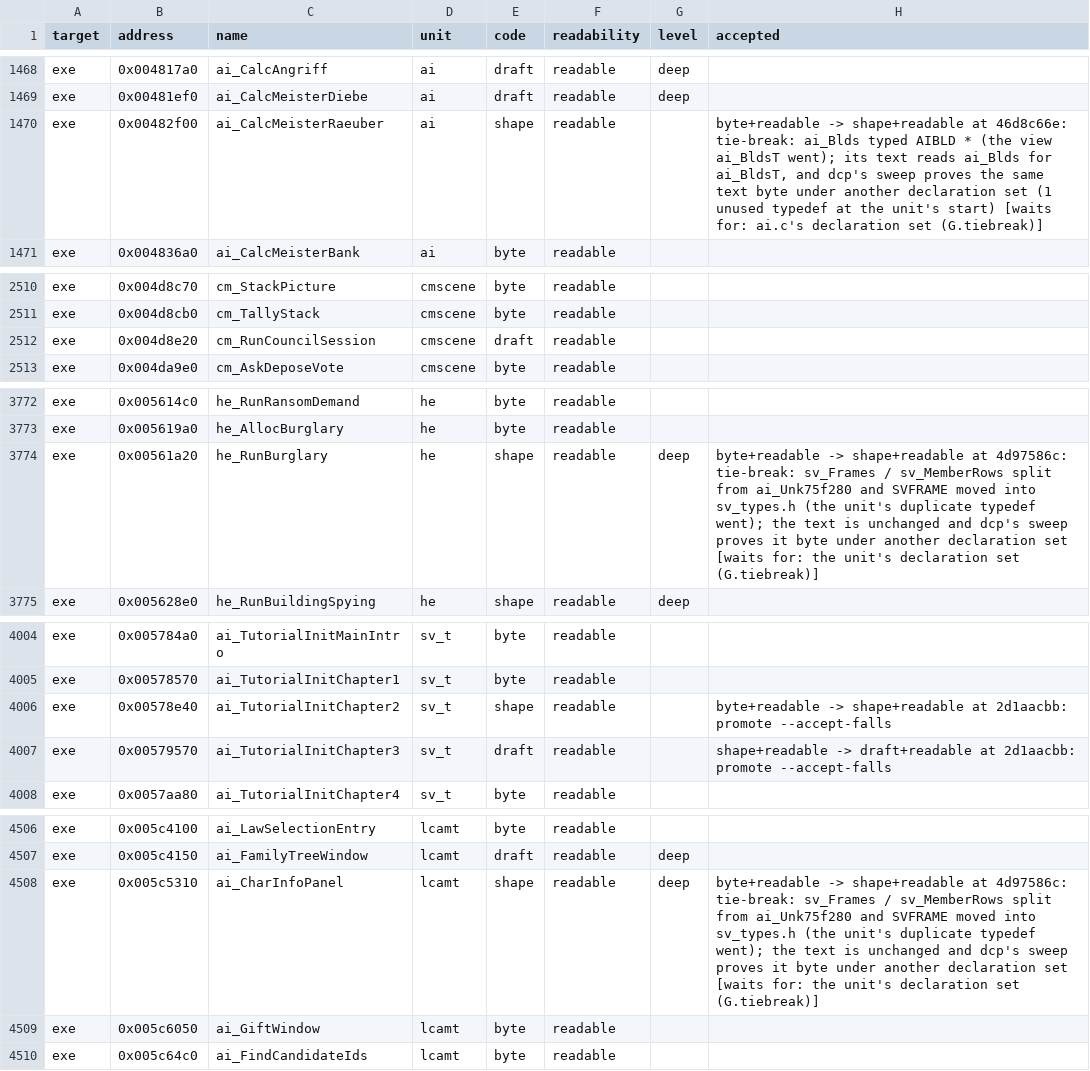
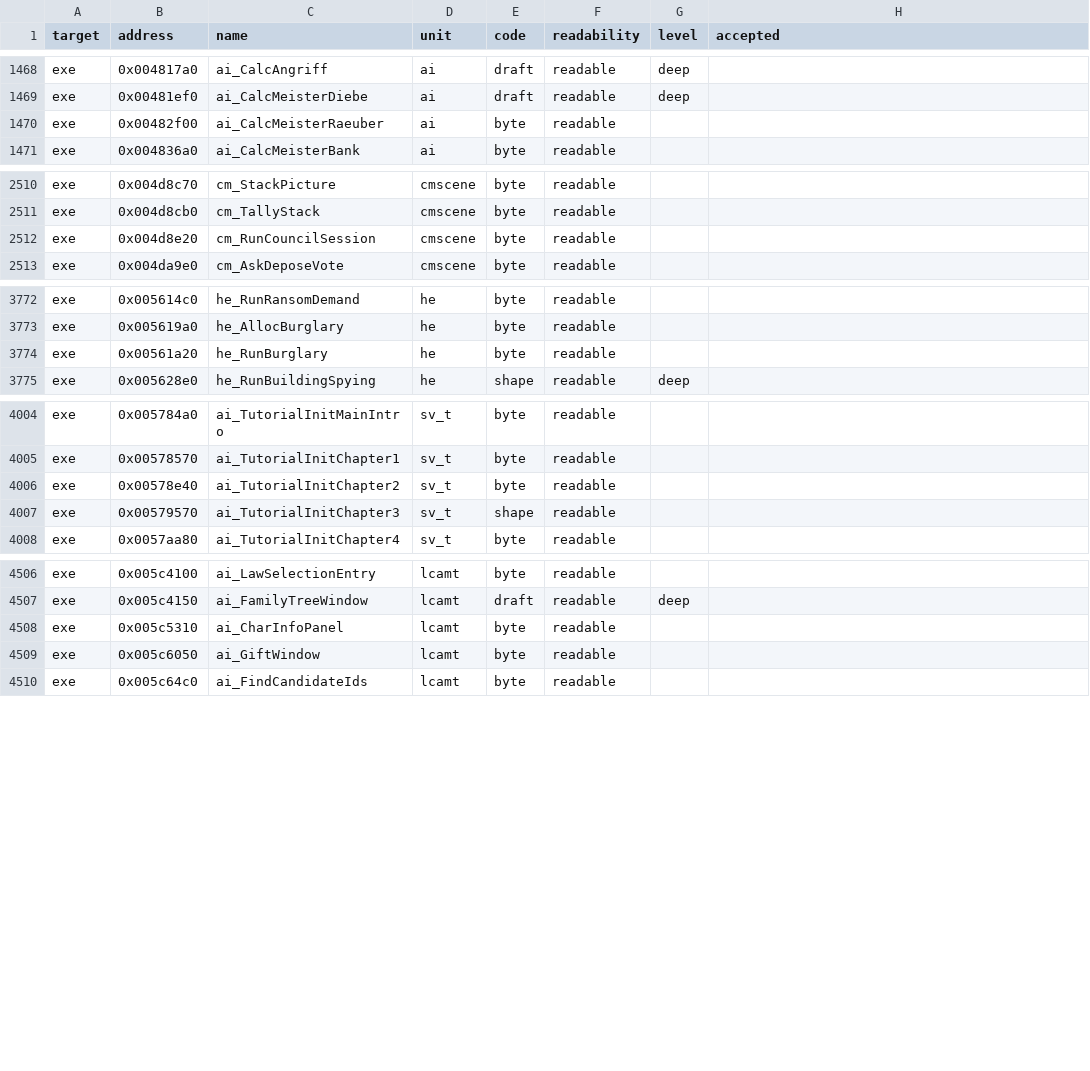
Before and after one commit to andre-tebart/gildegold, a TSV file: ledger/grades.tsv, drawn as a sheet; only a part is shown, gaps mark what is left out.

```diff
--- a/ledger/grades.tsv
+++ b/ledger/grades.tsv
@@ -1469,3 +1469,3 @@ exe	0x004817a0	ai_CalcAngriff	ai	draft	readable	deep
 exe	0x00481ef0	ai_CalcMeisterDiebe	ai	draft	readable	deep	
-exe	0x00482f00	ai_CalcMeisterRaeuber	ai	shape	readable		byte+readable -> shape+readable at 46d8c66e: tie-break: ai_Blds typed AIBLD * (the view ai_BldsT went); its text reads ai_Blds for ai_BldsT, and dcp's sweep proves the same text byte under another declaration set (1 unused typedef at the unit's start) [waits for: ai.c's declaration set (G.tiebreak)]
+exe	0x00482f00	ai_CalcMeisterRaeuber	ai	byte	readable		
 exe	0x004836a0	ai_CalcMeisterBank	ai	byte	readable		
@@ -2511,3 +2511,3 @@ exe	0x004d8c70	cm_StackPicture	cmscene	byte	readable
 exe	0x004d8cb0	cm_TallyStack	cmscene	byte	readable		
-exe	0x004d8e20	cm_RunCouncilSession	cmscene	draft	readable		
+exe	0x004d8e20	cm_RunCouncilSession	cmscene	byte	readable		
 exe	0x004da9e0	cm_AskDeposeVote	cmscene	byte	readable		
@@ -3773,3 +3773,3 @@ exe	0x005614c0	he_RunRansomDemand	he	byte	readable
 exe	0x005619a0	he_AllocBurglary	he	byte	readable		
-exe	0x00561a20	he_RunBurglary	he	shape	readable	deep	byte+readable -> shape+readable at 4d97586c: tie-break: sv_Frames / sv_MemberRows split from ai_Unk75f280 and SVFRAME moved into sv_types.h (the unit's duplicate typedef went); the text is unchanged and dcp's sweep proves it byte under another declaration set [waits for: the unit's declaration set (G.tiebreak)]
+exe	0x00561a20	he_RunBurglary	he	byte	readable		
 exe	0x005628e0	he_RunBuildingSpying	he	shape	readable	deep	
@@ -4005,4 +4005,4 @@ exe	0x005784a0	ai_TutorialInitMainIntro	sv_t	byte	readable
 exe	0x00578570	ai_TutorialInitChapter1	sv_t	byte	readable		
-exe	0x00578e40	ai_TutorialInitChapter2	sv_t	shape	readable		byte+readable -> shape+readable at 2d1aacbb: promote --accept-falls
-exe	0x00579570	ai_TutorialInitChapter3	sv_t	draft	readable		shape+readable -> draft+readable at 2d1aacbb: promote --accept-falls
+exe	0x00578e40	ai_TutorialInitChapter2	sv_t	byte	readable		
+exe	0x00579570	ai_TutorialInitChapter3	sv_t	shape	readable		
 exe	0x0057aa80	ai_TutorialInitChapter4	sv_t	byte	readable		
@@ -4507,3 +4507,3 @@ exe	0x005c4100	ai_LawSelectionEntry	lcamt	byte	readable
 exe	0x005c4150	ai_FamilyTreeWindow	lcamt	draft	readable	deep	
-exe	0x005c5310	ai_CharInfoPanel	lcamt	shape	readable	deep	byte+readable -> shape+readable at 4d97586c: tie-break: sv_Frames / sv_MemberRows split from ai_Unk75f280 and SVFRAME moved into sv_types.h (the unit's duplicate typedef went); the text is unchanged and dcp's sweep proves it byte under another declaration set [waits for: the unit's declaration set (G.tiebreak)]
+exe	0x005c5310	ai_CharInfoPanel	lcamt	byte	readable		
 exe	0x005c6050	ai_GiftWindow	lcamt	byte	readable		
```
